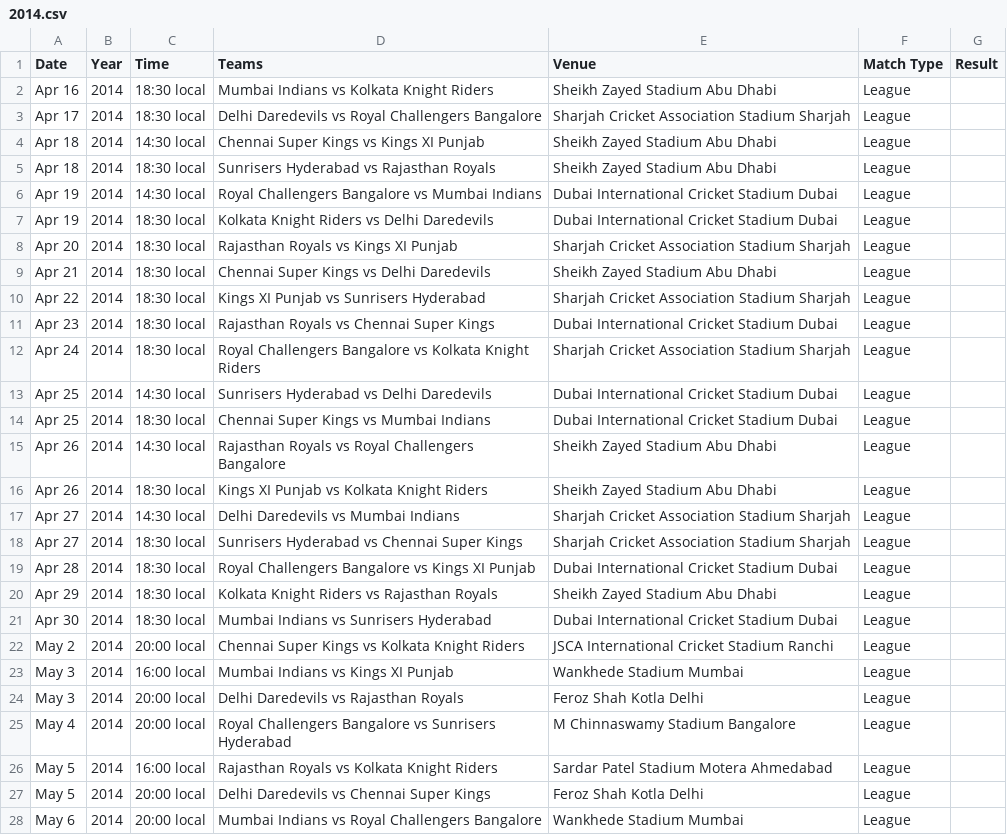
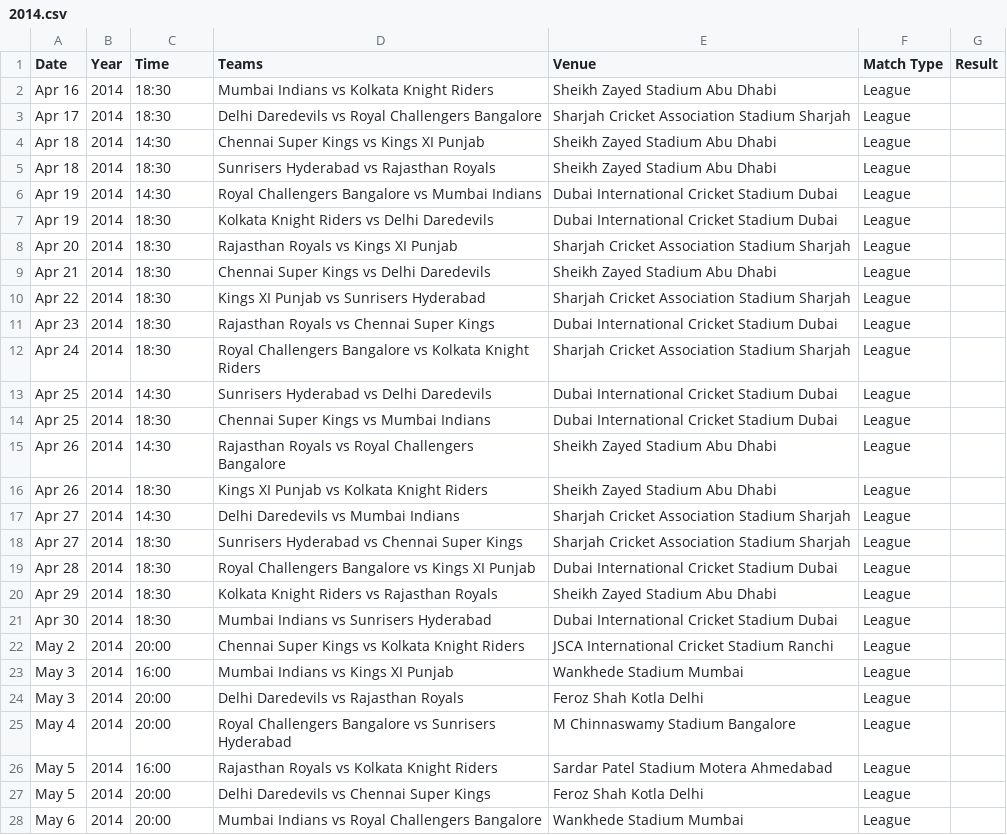
Before and after one commit to sparky0520/CBRE, a CSV file: ipl/csv/2014.csv, drawn as a sheet; only a part is shown; the diff covers the shown part only.

```diff
--- a/ipl/csv/2014.csv
+++ b/ipl/csv/2014.csv
@@ -1,28 +1,28 @@
 Date,Year,Time,Teams,Venue,Match Type,Result
-Apr 16,2014,18:30 local,Mumbai Indians vs Kolkata Knight Riders,Sheikh Zayed Stadium Abu Dhabi,League,
-Apr 17,2014,18:30 local,Delhi Daredevils vs Royal Challengers Bangalore,Sharjah Cricket Association Stadium Sharjah,League,
-Apr 18,2014,14:30 local,Chennai Super Kings vs Kings XI Punjab,Sheikh Zayed Stadium Abu Dhabi,League,
-Apr 18,2014,18:30 local,Sunrisers Hyderabad vs Rajasthan Royals,Sheikh Zayed Stadium Abu Dhabi,League,
-Apr 19,2014,14:30 local,Royal Challengers Bangalore vs Mumbai Indians,Dubai International Cricket Stadium Dubai,League,
-Apr 19,2014,18:30 local,Kolkata Knight Riders vs Delhi Daredevils,Dubai International Cricket Stadium Dubai,League,
-Apr 20,2014,18:30 local,Rajasthan Royals vs Kings XI Punjab,Sharjah Cricket Association Stadium Sharjah,League,
-Apr 21,2014,18:30 local,Chennai Super Kings vs Delhi Daredevils,Sheikh Zayed Stadium Abu Dhabi,League,
-Apr 22,2014,18:30 local,Kings XI Punjab vs Sunrisers Hyderabad,Sharjah Cricket Association Stadium Sharjah,League,
-Apr 23,2014,18:30 local,Rajasthan Royals vs Chennai Super Kings,Dubai International Cricket Stadium Dubai,League,
-Apr 24,2014,18:30 local,Royal Challengers Bangalore vs Kolkata Knight Riders,Sharjah Cricket Association Stadium Sharjah,League,
-Apr 25,2014,14:30 local,Sunrisers Hyderabad vs Delhi Daredevils,Dubai International Cricket Stadium Dubai,League,
-Apr 25,2014,18:30 local,Chennai Super Kings vs Mumbai Indians,Dubai International Cricket Stadium Dubai,League,
-Apr 26,2014,14:30 local,Rajasthan Royals vs Royal Challengers Bangalore,Sheikh Zayed Stadium Abu Dhabi,League,
-Apr 26,2014,18:30 local,Kings XI Punjab vs Kolkata Knight Riders,Sheikh Zayed Stadium Abu Dhabi,League,
-Apr 27,2014,14:30 local,Delhi Daredevils vs Mumbai Indians,Sharjah Cricket Association Stadium Sharjah,League,
-Apr 27,2014,18:30 local,Sunrisers Hyderabad vs Chennai Super Kings,Sharjah Cricket Association Stadium Sharjah,League,
-Apr 28,2014,18:30 local,Royal Challengers Bangalore vs Kings XI Punjab,Dubai International Cricket Stadium Dubai,League,
-Apr 29,2014,18:30 local,Kolkata Knight Riders vs Rajasthan Royals,Sheikh Zayed Stadium Abu Dhabi,League,
-Apr 30,2014,18:30 local,Mumbai Indians vs Sunrisers Hyderabad,Dubai International Cricket Stadium Dubai,League,
-May 2,2014,20:00 local,Chennai Super Kings vs Kolkata Knight Riders,JSCA International Cricket Stadium Ranchi,League,
-May 3,2014,16:00 local,Mumbai Indians vs Kings XI Punjab,Wankhede Stadium Mumbai,League,
-May 3,2014,20:00 local,Delhi Daredevils vs Rajasthan Royals,Feroz Shah Kotla Delhi,League,
-May 4,2014,20:00 local,Royal Challengers Bangalore vs Sunrisers Hyderabad,M Chinnaswamy Stadium Bangalore,League,
-May 5,2014,16:00 local,Rajasthan Royals vs Kolkata Knight Riders,Sardar Patel Stadium Motera Ahmedabad,League,
-May 5,2014,20:00 local,Delhi Daredevils vs Chennai Super Kings,Feroz Shah Kotla Delhi,League,
-May 6,2014,20:00 local,Mumbai Indians vs Royal Challengers Bangalore,Wankhede Stadium Mumbai,League,
+Apr 16,2014,18:30,Mumbai Indians vs Kolkata Knight Riders,Sheikh Zayed Stadium Abu Dhabi,League,
+Apr 17,2014,18:30,Delhi Daredevils vs Royal Challengers Bangalore,Sharjah Cricket Association Stadium Sharjah,League,
+Apr 18,2014,14:30,Chennai Super Kings vs Kings XI Punjab,Sheikh Zayed Stadium Abu Dhabi,League,
+Apr 18,2014,18:30,Sunrisers Hyderabad vs Rajasthan Royals,Sheikh Zayed Stadium Abu Dhabi,League,
+Apr 19,2014,14:30,Royal Challengers Bangalore vs Mumbai Indians,Dubai International Cricket Stadium Dubai,League,
+Apr 19,2014,18:30,Kolkata Knight Riders vs Delhi Daredevils,Dubai International Cricket Stadium Dubai,League,
+Apr 20,2014,18:30,Rajasthan Royals vs Kings XI Punjab,Sharjah Cricket Association Stadium Sharjah,League,
+Apr 21,2014,18:30,Chennai Super Kings vs Delhi Daredevils,Sheikh Zayed Stadium Abu Dhabi,League,
+Apr 22,2014,18:30,Kings XI Punjab vs Sunrisers Hyderabad,Sharjah Cricket Association Stadium Sharjah,League,
+Apr 23,2014,18:30,Rajasthan Royals vs Chennai Super Kings,Dubai International Cricket Stadium Dubai,League,
+Apr 24,2014,18:30,Royal Challengers Bangalore vs Kolkata Knight Riders,Sharjah Cricket Association Stadium Sharjah,League,
+Apr 25,2014,14:30,Sunrisers Hyderabad vs Delhi Daredevils,Dubai International Cricket Stadium Dubai,League,
+Apr 25,2014,18:30,Chennai Super Kings vs Mumbai Indians,Dubai International Cricket Stadium Dubai,League,
+Apr 26,2014,14:30,Rajasthan Royals vs Royal Challengers Bangalore,Sheikh Zayed Stadium Abu Dhabi,League,
+Apr 26,2014,18:30,Kings XI Punjab vs Kolkata Knight Riders,Sheikh Zayed Stadium Abu Dhabi,League,
+Apr 27,2014,14:30,Delhi Daredevils vs Mumbai Indians,Sharjah Cricket Association Stadium Sharjah,League,
+Apr 27,2014,18:30,Sunrisers Hyderabad vs Chennai Super Kings,Sharjah Cricket Association Stadium Sharjah,League,
+Apr 28,2014,18:30,Royal Challengers Bangalore vs Kings XI Punjab,Dubai International Cricket Stadium Dubai,League,
+Apr 29,2014,18:30,Kolkata Knight Riders vs Rajasthan Royals,Sheikh Zayed Stadium Abu Dhabi,League,
+Apr 30,2014,18:30,Mumbai Indians vs Sunrisers Hyderabad,Dubai International Cricket Stadium Dubai,League,
+May 2,2014,20:00,Chennai Super Kings vs Kolkata Knight Riders,JSCA International Cricket Stadium Ranchi,League,
+May 3,2014,16:00,Mumbai Indians vs Kings XI Punjab,Wankhede Stadium Mumbai,League,
+May 3,2014,20:00,Delhi Daredevils vs Rajasthan Royals,Feroz Shah Kotla Delhi,League,
+May 4,2014,20:00,Royal Challengers Bangalore vs Sunrisers Hyderabad,M Chinnaswamy Stadium Bangalore,League,
+May 5,2014,16:00,Rajasthan Royals vs Kolkata Knight Riders,Sardar Patel Stadium Motera Ahmedabad,League,
+May 5,2014,20:00,Delhi Daredevils vs Chennai Super Kings,Feroz Shah Kotla Delhi,League,
+May 6,2014,20:00,Mumbai Indians vs Royal Challengers Bangalore,Wankhede Stadium Mumbai,League,
```
Also changed, not shown: 38 edited cells elsewhere in this file, ipl/csv/2011.csv, ipl/csv/2016.csv, 14 other files.
